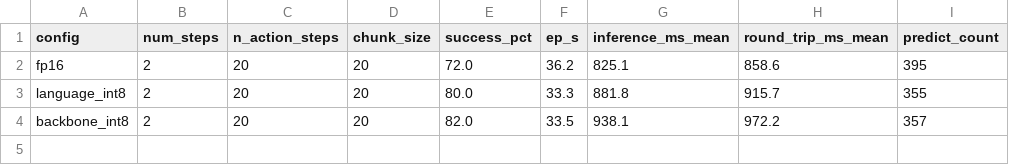
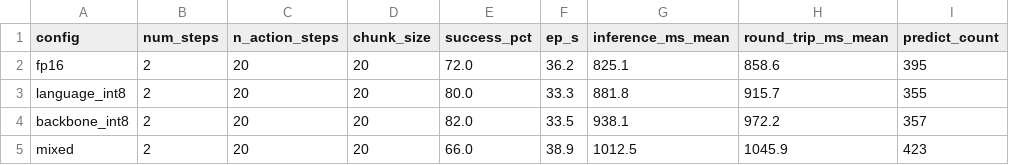
Before and after one commit to ecs-bristol/msc26-vla, a CSV file: evidence/latest/jetson_remote_multi/jetson_software_quant_summary.csv, drawn as a sheet; the diff names each change by its address in the sheet, - before the commit and + after, or states it on an @@ line.

```diff
--- a/evidence/latest/jetson_remote_multi/jetson_software_quant_summary.csv
+++ b/evidence/latest/jetson_remote_multi/jetson_software_quant_summary.csv
+row 5: mixed | 2 | 20 | 20 | 66.0 | 38.9 | 1012.5 | 1045.9 | 423
```
Also changed, not shown: evidence/latest/jetson_hardware/jetson_quant_bench.csv, 18 other files.
